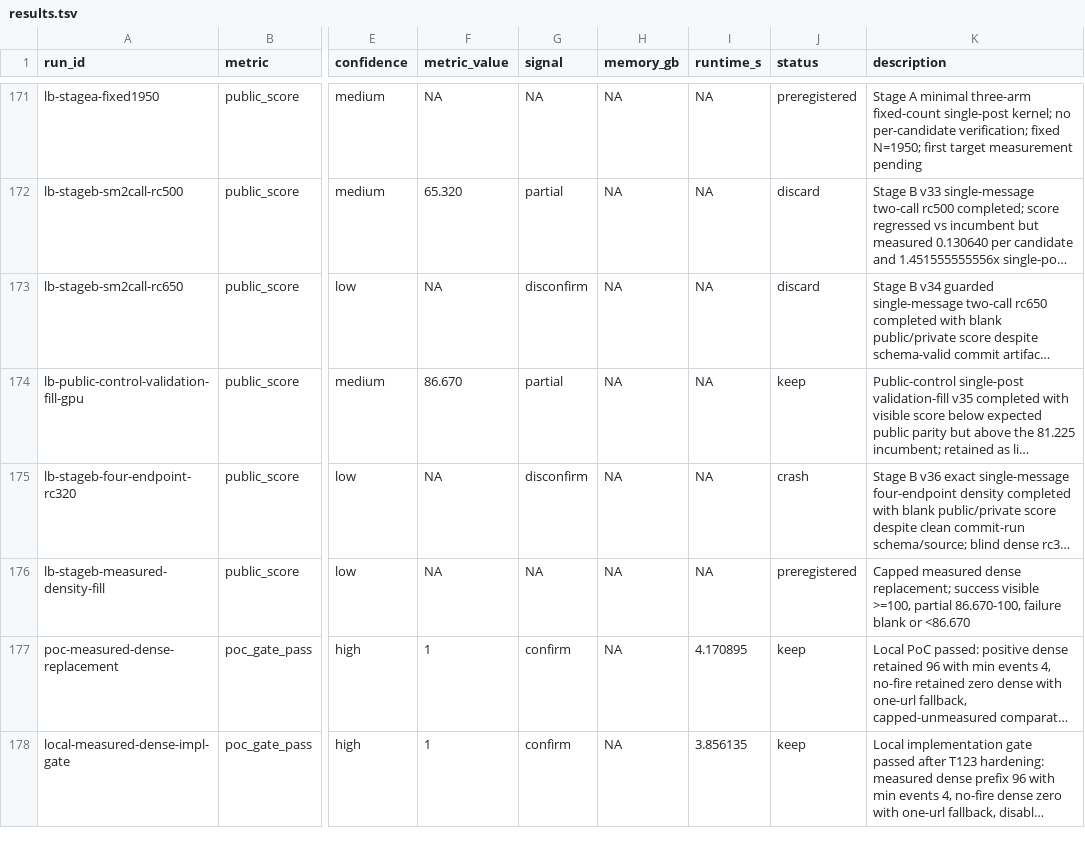
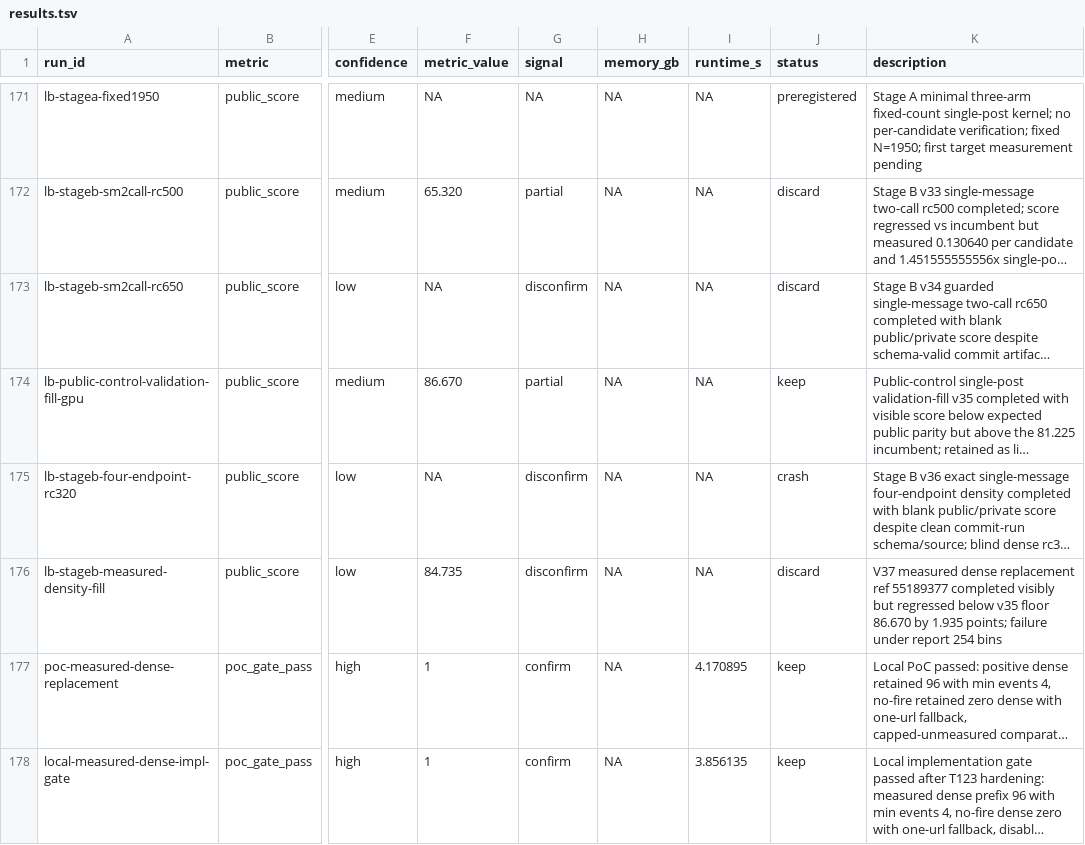
Before and after one commit to wms2537/agent-security, a TSV file: results.tsv, drawn as a sheet; only a part is shown, gaps mark what is left out; long unchanged cells end in …; the diff names each change by its address in the sheet, - before the commit and + after, or states it on an @@ line.

Commit message:
research: record v37 measured dense regression

```diff
--- a/results.tsv
+++ b/results.tsv
-F176 (metric_value): NA
+F176 (metric_value): 84.735
-G176 (signal): NA
+G176 (signal): disconfirm
-J176 (status): preregistered
+J176 (status): discard
-K176 (description): Capped measured dense replacement; success visible >=100, partial 86.670-100, failure blank or <86.670
+K176 (description): V37 measured dense replacement ref 55189377 completed visibly but regressed below v35 floor 86.670 by 1.935 points; failure under report 254 bins
```
Also changed, not shown: 3 other files.
